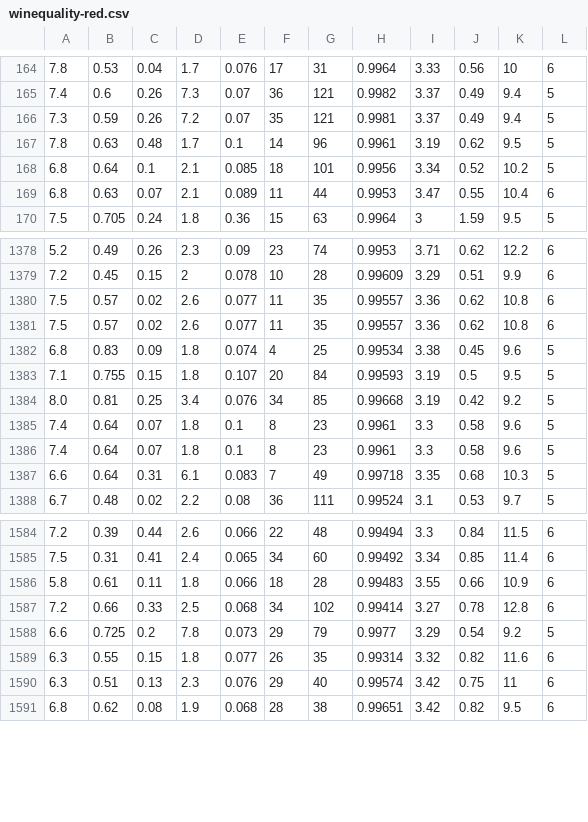
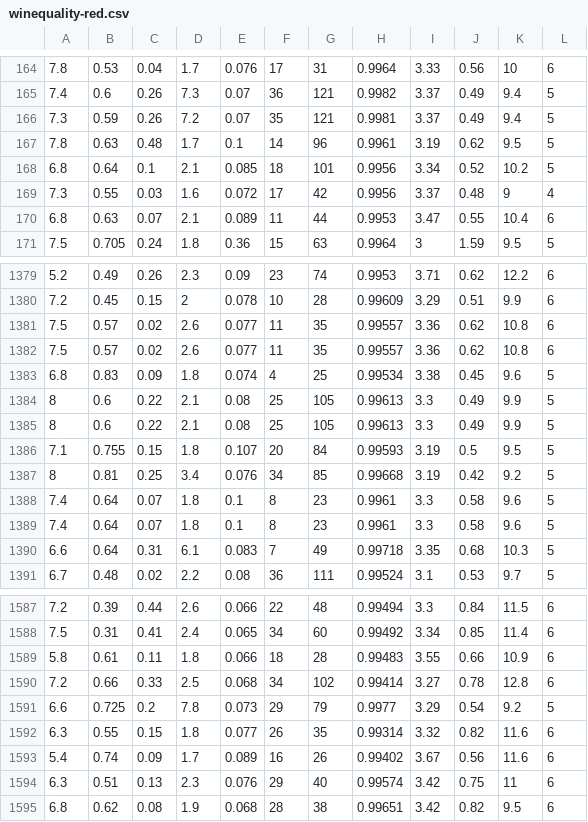
Before and after one commit to NazimBudaqov/WineDB, a CSV file: winequality-red.csv, drawn as a sheet; only a part is shown, gaps mark what is left out.

Commit message:
Update winequality-red.csv

```diff
--- a/winequality-red.csv
+++ b/winequality-red.csv
@@ -168,2 +168,3 @@
 6.8;0.64;0.1;2.1;0.085;18;101;0.9956;3.34;0.52;10.2;5
+7.3;0.55;0.03;1.6;0.072;17;42;0.9956;3.37;0.48;9;4
 6.8;0.63;0.07;2.1;0.089;11;44;0.9953;3.47;0.55;10.4;6
@@ -1382,4 +1383,6 @@
 6.8;0.83;0.09;1.8;0.074;4;25;0.99534;3.38;0.45;9.6;5
+8;0.6;0.22;2.1;0.08;25;105;0.99613;3.3;0.49;9.9;5
+8;0.6;0.22;2.1;0.08;25;105;0.99613;3.3;0.49;9.9;5
 7.1;0.755;0.15;1.8;0.107;20;84;0.99593;3.19;0.5;9.5;5
-8.0;0.81;0.25;3.4;0.076;34;85;0.99668;3.19;0.42;9.2;5
+8;0.81;0.25;3.4;0.076;34;85;0.99668;3.19;0.42;9.2;5
 7.4;0.64;0.07;1.8;0.1;8;23;0.9961;3.3;0.58;9.6;5
@@ -1589,2 +1592,3 @@
 6.3;0.55;0.15;1.8;0.077;26;35;0.99314;3.32;0.82;11.6;6
+5.4;0.74;0.09;1.7;0.089;16;26;0.99402;3.67;0.56;11.6;6
 6.3;0.51;0.13;2.3;0.076;29;40;0.99574;3.42;0.75;11;6
```
